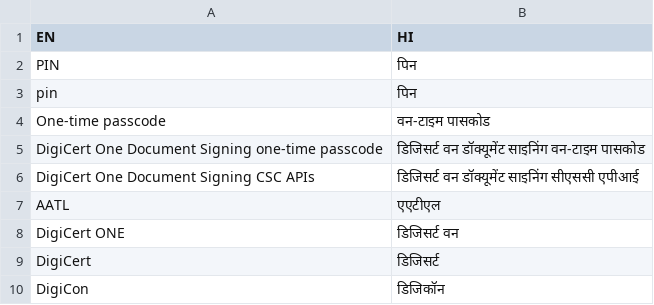
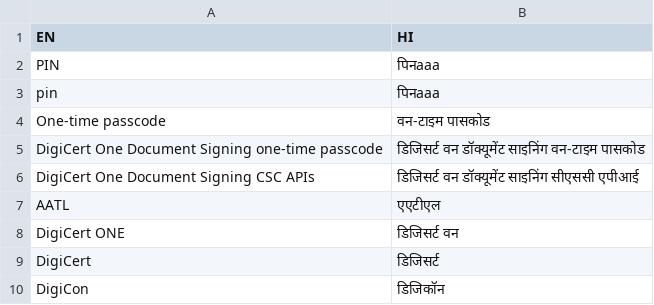
Before and after one commit to Ashutoshk-DigiCert/GoogleTranslatePOC, a CSV file: src/main/resources/glossaries/glossaries_hi.csv, drawn as a sheet; only a part is shown.

Commit message:
test16

```diff
--- a/src/main/resources/glossaries/glossaries_hi.csv
+++ b/src/main/resources/glossaries/glossaries_hi.csv
@@ -1,4 +1,4 @@
 EN,HI
-PIN,पिन
-pin,पिन
+PIN,पिनaaa
+pin,पिनaaa
 One-time passcode,वन-टाइम पासकोड
```
